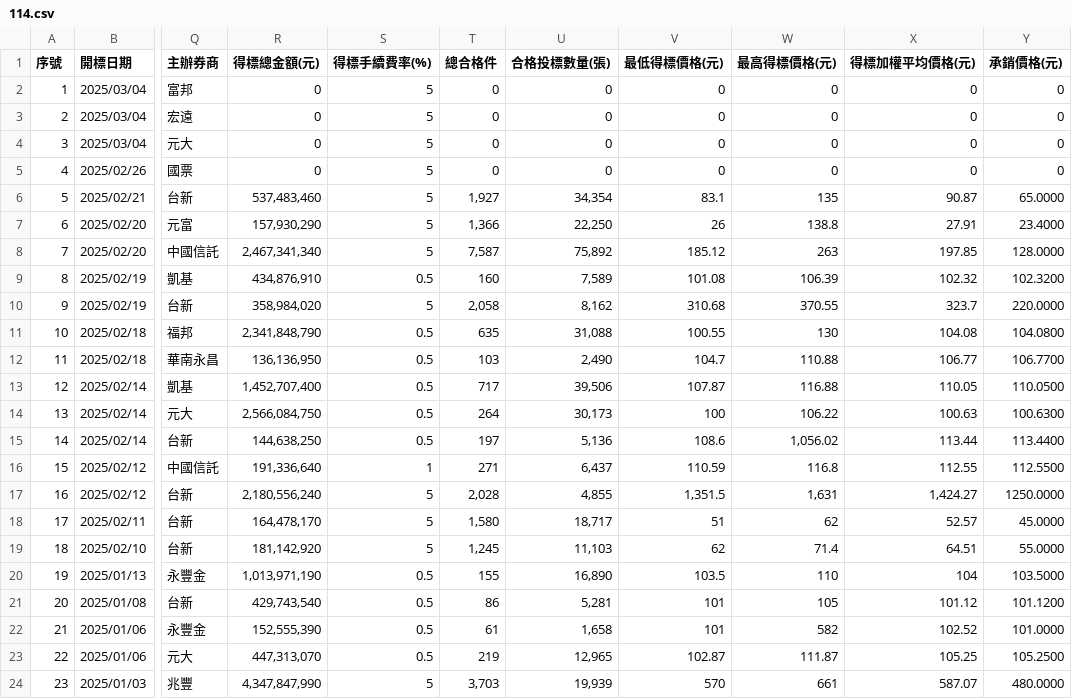
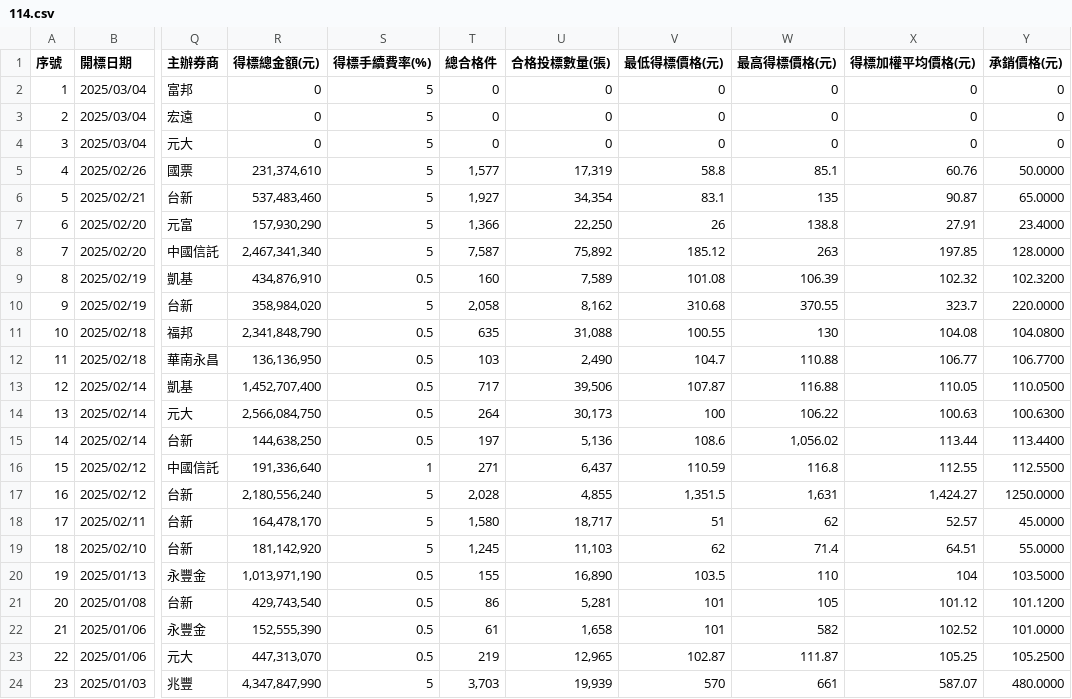
Before and after one commit to Aryido/auction, a CSV file: years/114.csv, drawn as a sheet; only a part is shown, gaps mark what is left out; the diff names each change by its address in the sheet, - before the commit and + after, or states it on an @@ line.

```diff
--- a/years/114.csv
+++ b/years/114.csv
-R5 (得標總金額(元)): 0
+R5 (得標總金額(元)): 231,374,610
-T5 (總合格件): 0
+T5 (總合格件): 1,577
-U5 (合格投標數量(張)): 0
+U5 (合格投標數量(張)): 17,319
-V5 (最低得標價格(元)): 0
+V5 (最低得標價格(元)): 58.8
-W5 (最高得標價格(元)): 0
+W5 (最高得標價格(元)): 85.1
-X5 (得標加權平均價格(元)): 0
+X5 (得標加權平均價格(元)): 60.76
-Y5 (承銷價格(元)): 0
+Y5 (承銷價格(元)): 50.0000
```
Also changed, not shown: years/final/merged.csv.
